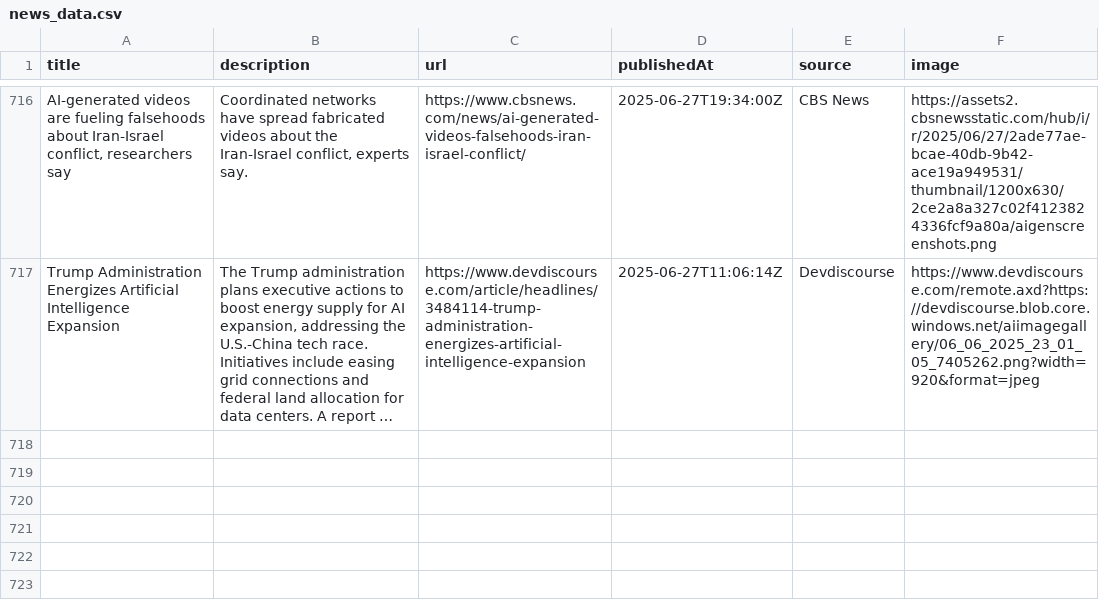
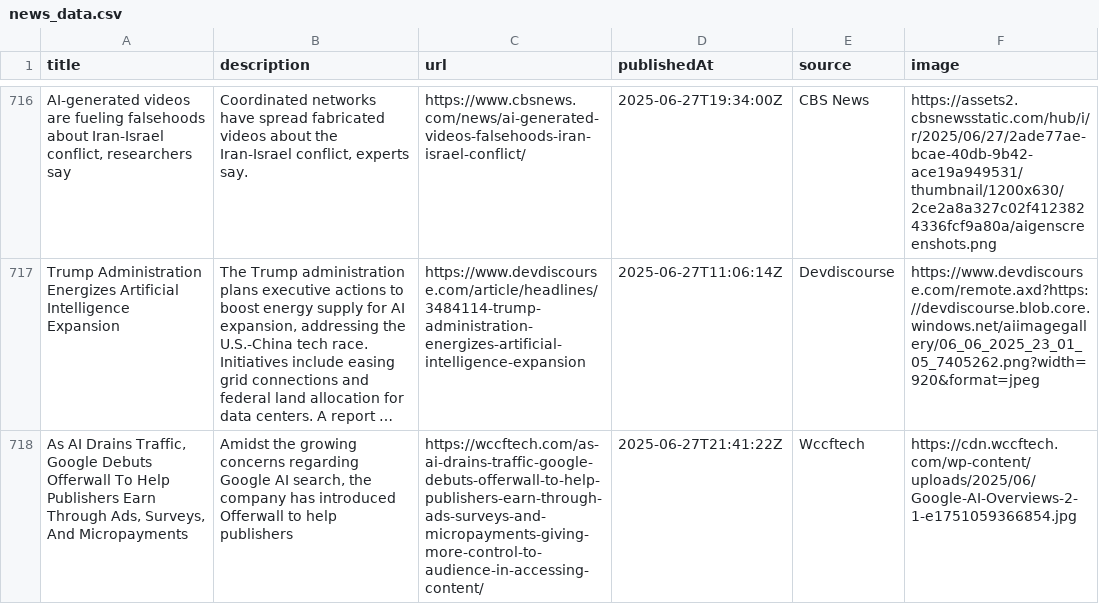
Before and after one commit to sathishkumar2002/ai_news_tracker, a CSV file: data/news_data.csv, drawn as a sheet; only a part is shown, gaps mark what is left out; long unchanged cells end in …; the diff names each change by its address in the sheet, - before the commit and + after, or states it on an @@ line.

```diff
--- a/data/news_data.csv
+++ b/data/news_data.csv
+row 718: As AI Drains Traffic, Google Debuts Offerwall To Help Publishers Earn Through Ads, Surveys, And Micropayments | Amidst the growing concerns regarding Google AI search, the company has introduced Offerwall to help publishers | https://wccftech.com/as-ai-drains-traffic-google-debuts-offerwall-to-help-publishers-earn-through-ads-surveys-and-micropayments-giving-more-control-to-audience-in-accessing-content/ | 2025-06-27T21:41:22Z | Wccftech | https://cdn.wccftech.com/wp-content/uploads/2025/06/Google-AI-Overviews-2-1-e1751059366854.jpg
```
